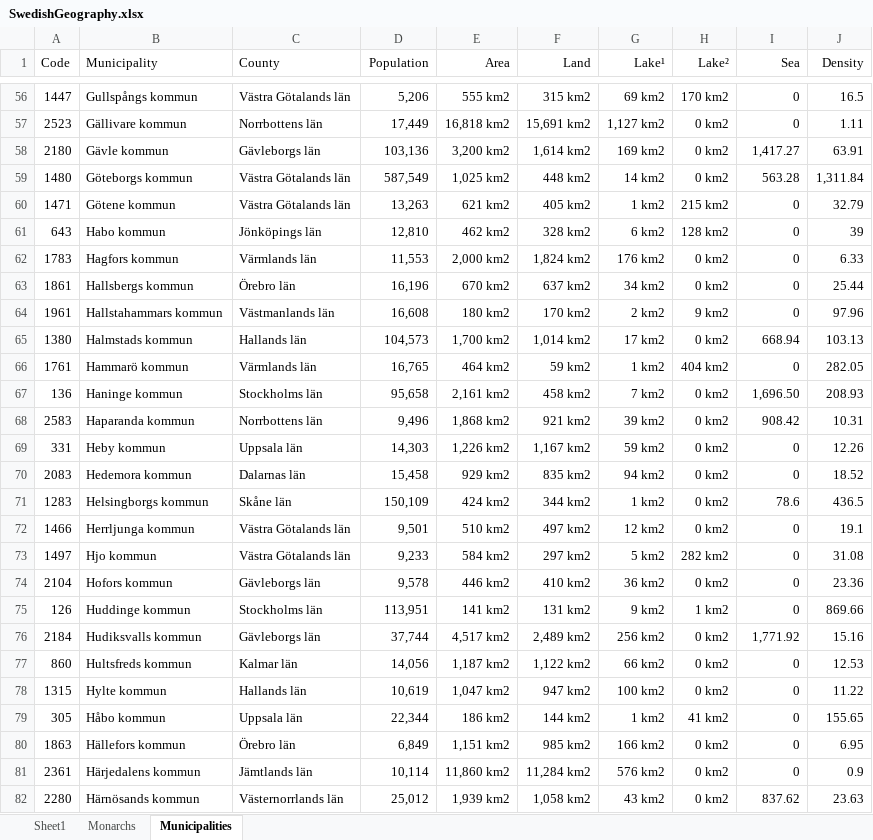
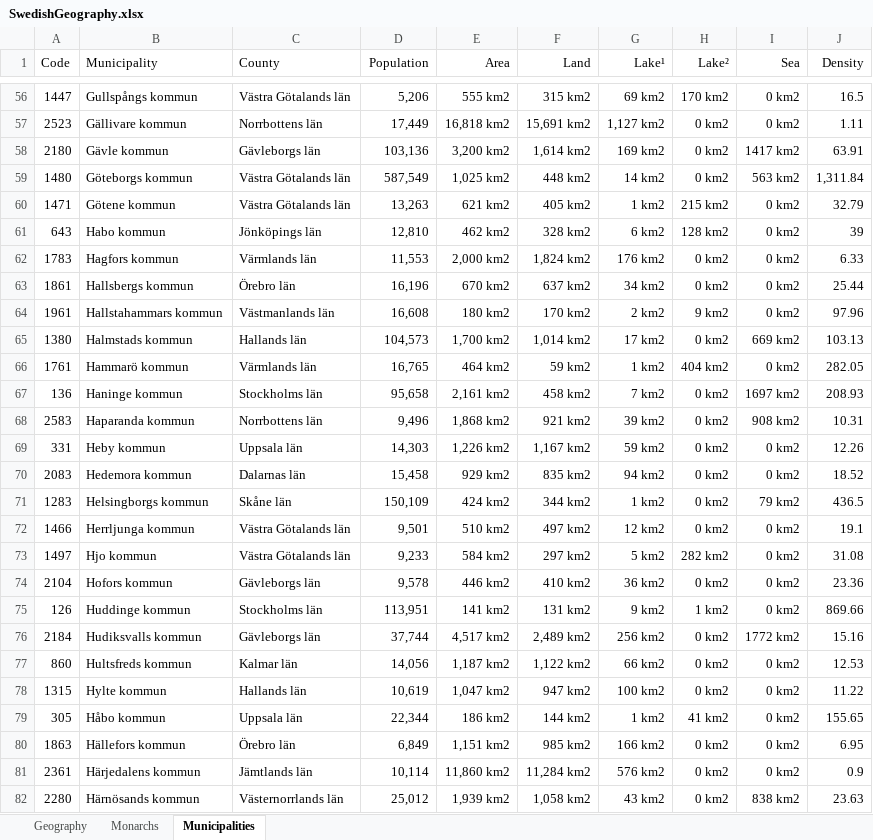
Before and after one commit to EPPlusSoftware/EPPlus.WebSamples, an Excel workbook: EPPlus.WebSampleMvc.NetCore/data/SwedishGeography.xlsx, sheet Municipalities, drawn as a sheet; only a part is shown, gaps mark what is left out; values as stored, in another font and other column widths than the file's, no borders; table styles not drawn; the diff covers the shown part only; the diff names each change by its address in the sheet, - before the commit and + after, or states it on an @@ line.

```diff
--- a/EPPlus.WebSampleMvc.NetCore/data/SwedishGeography.xlsx (sheet Municipalities)
+++ b/EPPlus.WebSampleMvc.NetCore/data/SwedishGeography.xlsx (sheet Municipalities)
-sheet tab: Sheet1
+sheet tab: Geography
-I56:I57 (Sea): 0
+I56:I57 (Sea): 0 km2
-I58 (Sea): 1,417.27
+I58 (Sea): 1417 km2
-I59 (Sea): 563.28
+I59 (Sea): 563 km2
-I60:I64 (Sea): 0
+I60:I64 (Sea): 0 km2
-I65 (Sea): 668.94
+I65 (Sea): 669 km2
-I66 (Sea): 0
+I66 (Sea): 0 km2
-I67 (Sea): 1,696.50
+I67 (Sea): 1697 km2
-I68 (Sea): 908.42
+I68 (Sea): 908 km2
-I69:I70 (Sea): 0
+I69:I70 (Sea): 0 km2
-I71 (Sea): 78.6
+I71 (Sea): 79 km2
-I72:I75 (Sea): 0
+I72:I75 (Sea): 0 km2
-I76 (Sea): 1,771.92
+I76 (Sea): 1772 km2
-I77:I81 (Sea): 0
+I77:I81 (Sea): 0 km2
-I82 (Sea): 837.62
+I82 (Sea): 838 km2
```
Also changed, not shown: 263 edited cells elsewhere in this sheet, 4 other files.
